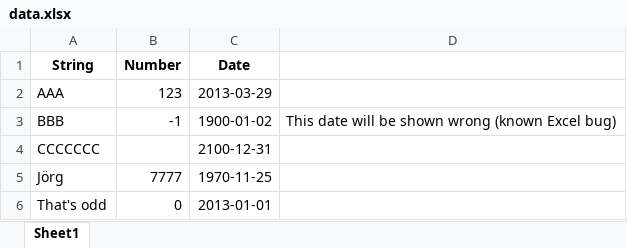
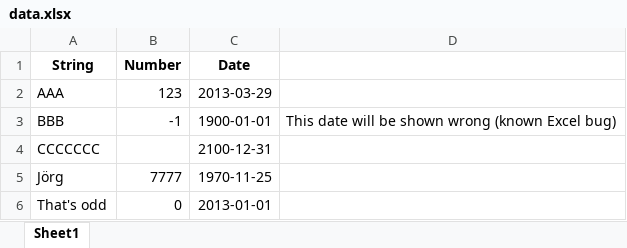
Before and after one commit to jramb/xlscripter, an Excel workbook: example/data.xlsx, sheet Sheet1, drawn as a sheet; values as stored, in another font and other column widths than the file's, no borders; the diff names each change by its address in the sheet, - before the commit and + after, or states it on an @@ line.

```diff
--- a/example/data.xlsx (sheet Sheet1)
+++ b/example/data.xlsx (sheet Sheet1)
-C3 (Date): 1900-01-02
+C3 (Date): 1900-01-01
```
Also changed, not shown: 5 other files.
